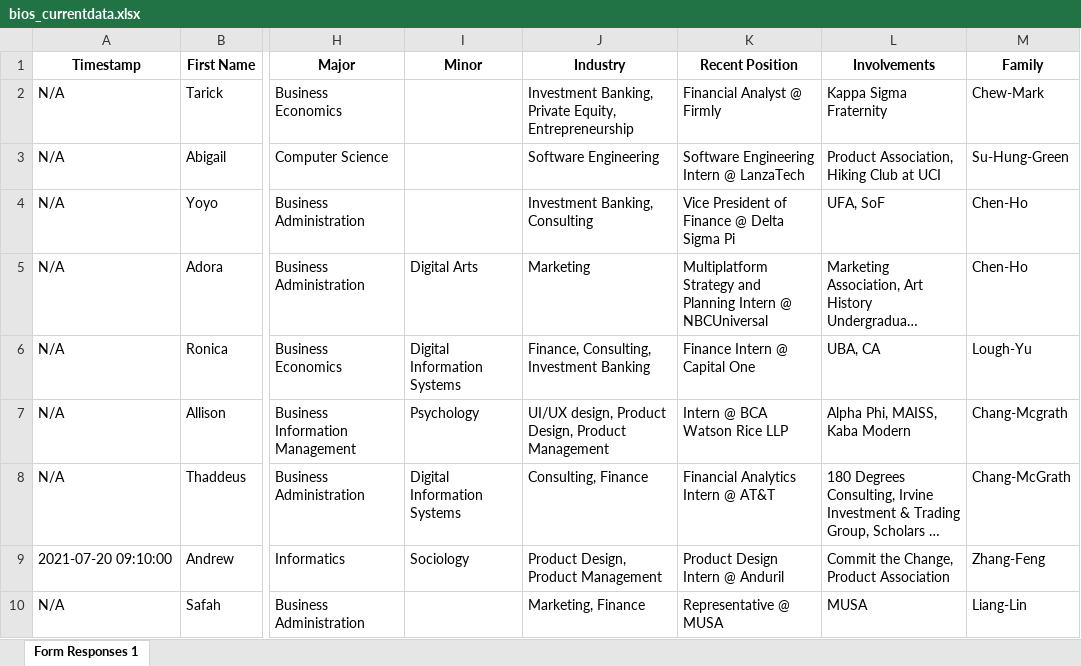
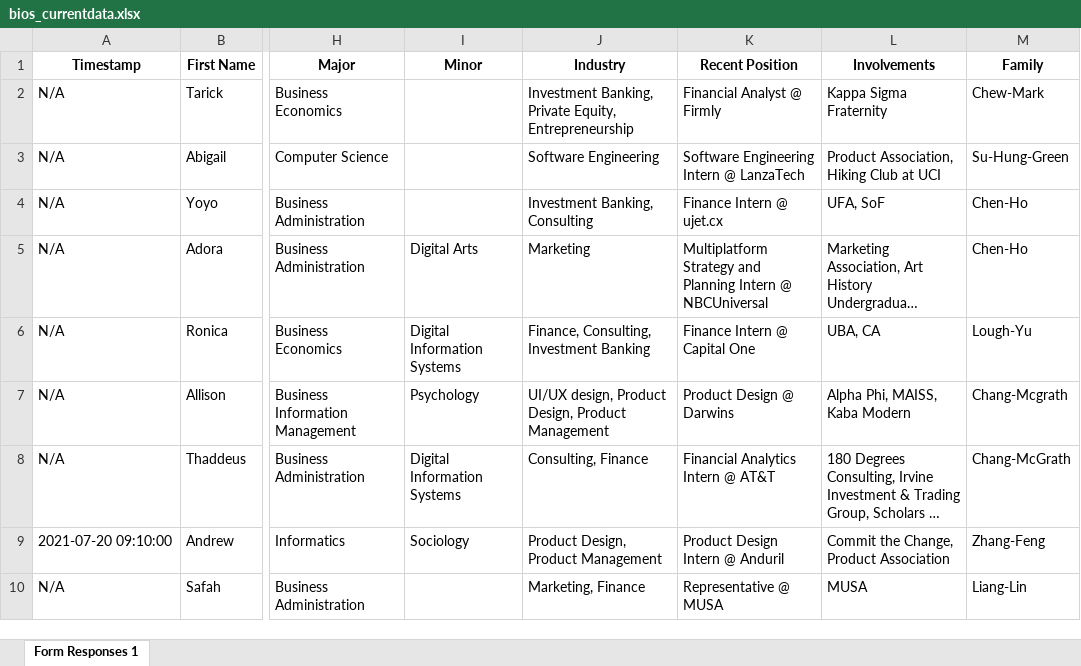
Before and after one commit to dspuci/dspuci-website-gatsby, an Excel workbook: src/data/current_data/bios_currentdata.xlsx, sheet Form Responses 1, drawn as a sheet; only a part is shown, gaps mark what is left out; long unchanged cells end in …; values as stored, in another font and other column widths than the file's, no borders; the diff covers the shown part only; the diff names each change by its address in the sheet, - before the commit and + after, or states it on an @@ line.

```diff
--- a/src/data/current_data/bios_currentdata.xlsx (sheet Form Responses 1)
+++ b/src/data/current_data/bios_currentdata.xlsx (sheet Form Responses 1)
-K4 (Recent Position): Vice President of Finance @ Delta Sigma Pi
+K4 (Recent Position): Finance Intern @ ujet.cx
-K7 (Recent Position): Intern @ BCA Watson Rice LLP
+K7 (Recent Position): Product Design @ Darwins
```
Also changed, not shown: 15 edited cells and cell formats elsewhere in this sheet.
